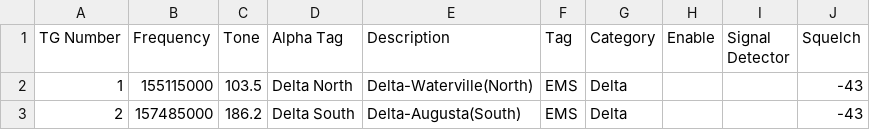
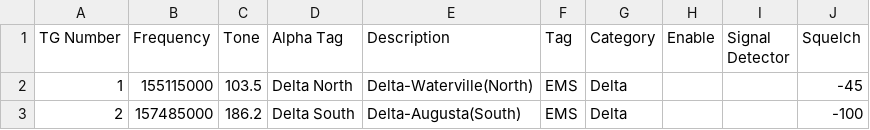
Before and after one commit to snepple/sdr-to-zello, a CSV file: configs/deltachannels.csv, drawn as a sheet.

Commit message:
Modify squelch values in deltachannels.csv
Updated squelch values for Delta North and Delta South.

```diff
--- a/configs/deltachannels.csv
+++ b/configs/deltachannels.csv
@@ -1,3 +1,3 @@
 TG Number,Frequency,Tone,Alpha Tag,Description,Tag,Category,Enable,Signal Detector,Squelch
-1,155115000,103.5,Delta North,Delta-Waterville(North),EMS,Delta,,,-43
-2,157485000,186.2,Delta South,Delta-Augusta(South),EMS,Delta,,,-43
+1,155115000,103.5,Delta North,Delta-Waterville(North),EMS,Delta,,,-45
+2,157485000,186.2,Delta South,Delta-Augusta(South),EMS,Delta,,,-100
```
